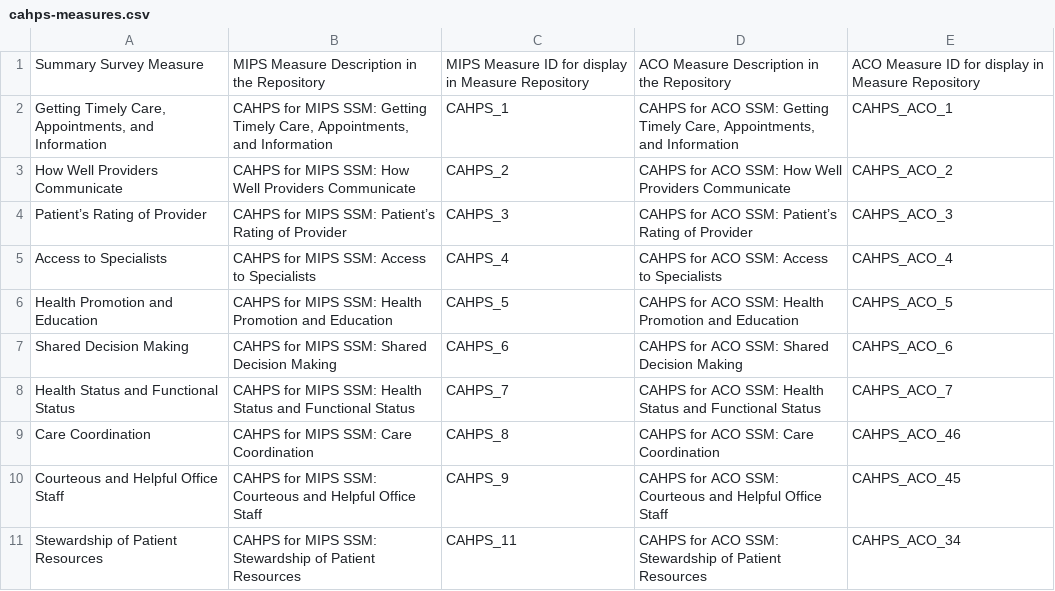
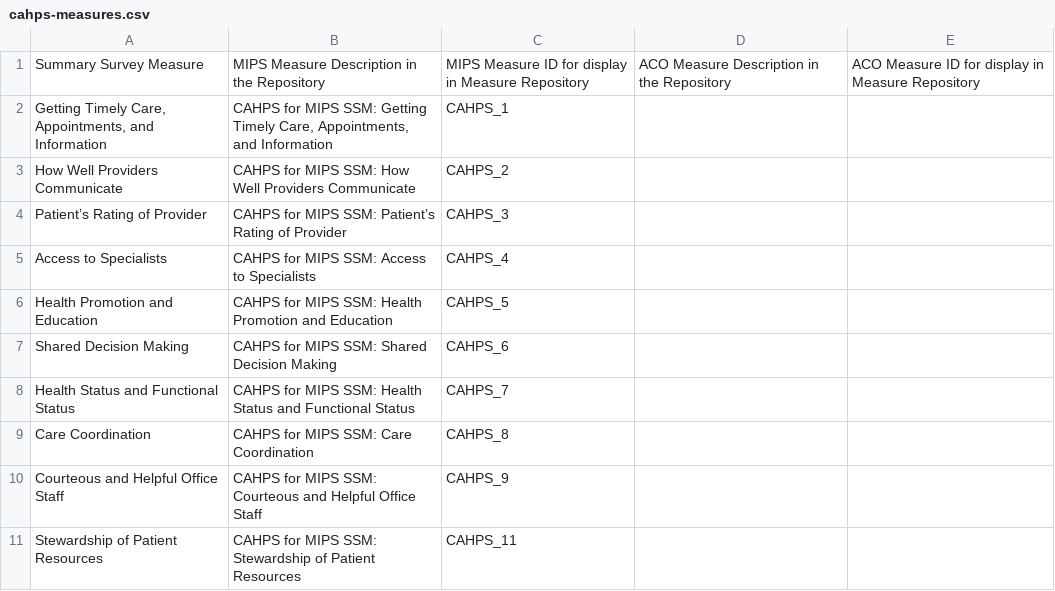
Before and after one commit to CMSgov/qpp-measures-data, a CSV file: util/measures/2021/cahps-measures.csv, drawn as a sheet.

Commit message:
remove 2021 ACO CAHPS measures

```diff
--- a/util/measures/2021/cahps-measures.csv
+++ b/util/measures/2021/cahps-measures.csv
@@ -1,11 +1,11 @@
 Summary Survey Measure,MIPS Measure Description in the Repository,MIPS Measure ID for display in Measure Repository,ACO Measure Description in the Repository,ACO Measure ID for display in Measure Repository
-" Getting Timely Care, Appointments, and Information","CAHPS for MIPS SSM: Getting Timely Care, Appointments, and Information",CAHPS_1,"CAHPS for ACO SSM: Getting Timely Care, Appointments, and Information",CAHPS_ACO_1
-How Well Providers Communicate,CAHPS for MIPS SSM: How Well Providers Communicate,CAHPS_2,CAHPS for ACO SSM: How Well Providers Communicate,CAHPS_ACO_2
-Patient’s Rating of Provider,CAHPS for MIPS SSM: Patient’s Rating of Provider,CAHPS_3,CAHPS for ACO SSM: Patient’s Rating of Provider,CAHPS_ACO_3
-Access to Specialists,CAHPS for MIPS SSM: Access to Specialists,CAHPS_4,CAHPS for ACO SSM: Access to Specialists,CAHPS_ACO_4
-Health Promotion and Education,CAHPS for MIPS SSM: Health Promotion and Education,CAHPS_5,CAHPS for ACO SSM: Health Promotion and Education,CAHPS_ACO_5
-Shared Decision Making,CAHPS for MIPS SSM: Shared Decision Making,CAHPS_6,CAHPS for ACO SSM: Shared Decision Making,CAHPS_ACO_6
-Health Status and Functional Status,CAHPS for MIPS SSM: Health Status and Functional Status,CAHPS_7,CAHPS for ACO SSM: Health Status and Functional Status,CAHPS_ACO_7
-Care Coordination,CAHPS for MIPS SSM: Care Coordination,CAHPS_8,CAHPS for ACO SSM: Care Coordination,CAHPS_ACO_46
-Courteous and Helpful Office Staff,CAHPS for MIPS SSM: Courteous and Helpful Office Staff,CAHPS_9,CAHPS for ACO SSM: Courteous and Helpful Office Staff,CAHPS_ACO_45
-Stewardship of Patient Resources,CAHPS for MIPS SSM: Stewardship of Patient Resources,CAHPS_11,CAHPS for ACO SSM: Stewardship of Patient Resources,CAHPS_ACO_34
+" Getting Timely Care, Appointments, and Information","CAHPS for MIPS SSM: Getting Timely Care, Appointments, and Information",CAHPS_1,,
+How Well Providers Communicate,CAHPS for MIPS SSM: How Well Providers Communicate,CAHPS_2,,
+Patient’s Rating of Provider,CAHPS for MIPS SSM: Patient’s Rating of Provider,CAHPS_3,,
+Access to Specialists,CAHPS for MIPS SSM: Access to Specialists,CAHPS_4,,
+Health Promotion and Education,CAHPS for MIPS SSM: Health Promotion and Education,CAHPS_5,,
+Shared Decision Making,CAHPS for MIPS SSM: Shared Decision Making,CAHPS_6,,
+Health Status and Functional Status,CAHPS for MIPS SSM: Health Status and Functional Status,CAHPS_7,,
+Care Coordination,CAHPS for MIPS SSM: Care Coordination,CAHPS_8,,
+Courteous and Helpful Office Staff,CAHPS for MIPS SSM: Courteous and Helpful Office Staff,CAHPS_9,,
+Stewardship of Patient Resources,CAHPS for MIPS SSM: Stewardship of Patient Resources,CAHPS_11,,
```
Also changed, not shown: 2 other files.
